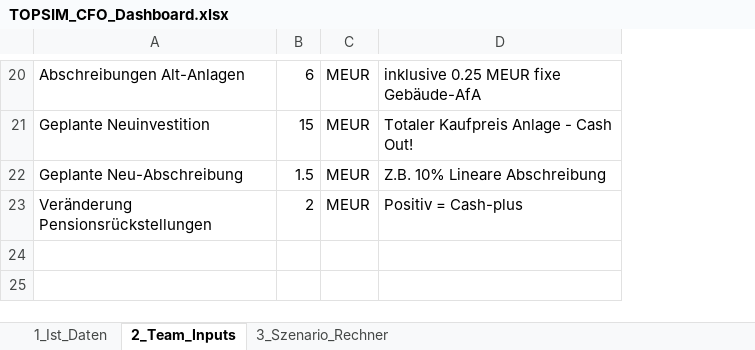
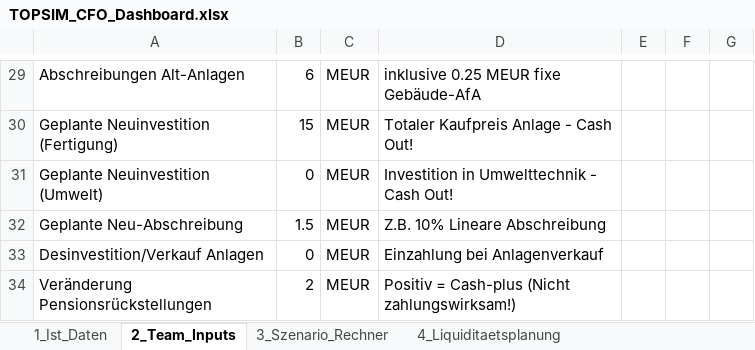
Before and after one commit to bastiank5/FinancePlanningTool_BusinessSimulation, an Excel workbook: TOPSIM_CFO_Dashboard.xlsx, sheet 2_Team_Inputs, drawn as a sheet; only a part is shown, gaps mark what is left out; values as stored, in another font and other column widths than the file's, no borders; addresses are those after the commit; the diff covers the shown part only; the diff names each change by its address in the sheet, - before the commit and + after, or states it on an @@ line.

```diff
--- a/TOPSIM_CFO_Dashboard.xlsx (sheet 2_Team_Inputs)
+++ b/TOPSIM_CFO_Dashboard.xlsx (sheet 2_Team_Inputs)
+sheet tab: 4_Liquiditaetsplanung
+column E, empty
+column F, empty
+column G, empty
-A30: Geplante Neuinvestition
+A30: Geplante Neuinvestition (Fertigung)
+row 31: Geplante Neuinvestition (Umwelt) | 0 | MEUR | Investition in Umwelttechnik - Cash Out!
+row 33: Desinvestition/Verkauf Anlagen | 0 | MEUR | Einzahlung bei Anlagenverkauf
-D34: Positiv = Cash-plus
+D34: Positiv = Cash-plus (Nicht zahlungswirksam!)
```
Also changed, not shown: 16 added rows, 7 removed rows, 1 edited cell and cell formats elsewhere in this sheet, sheet 3_Szenario_Rechner, sheet 1_Ist_Daten, 6 other files.
